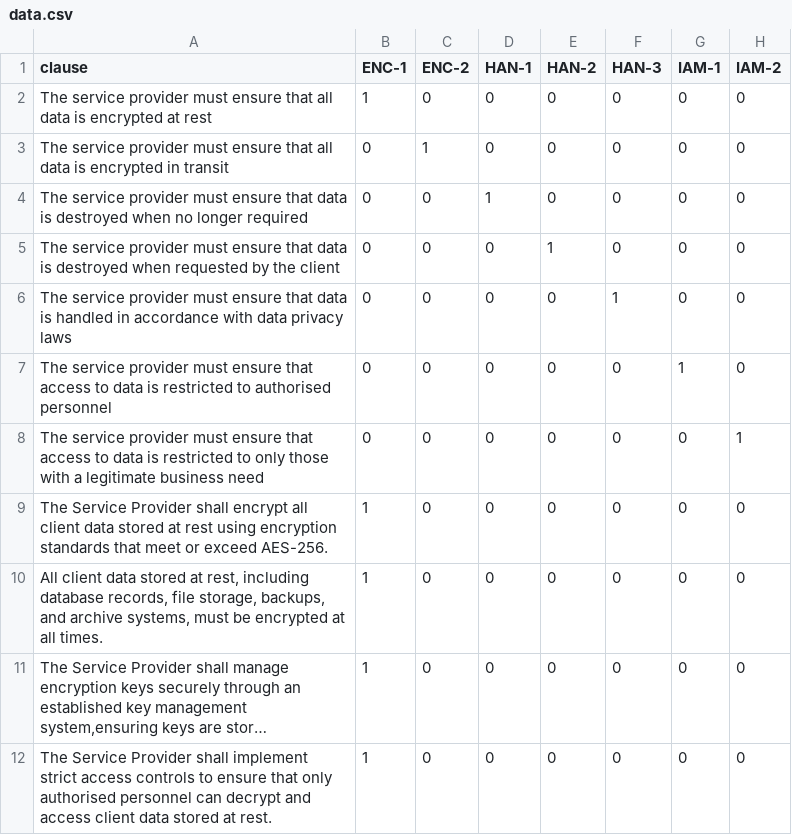
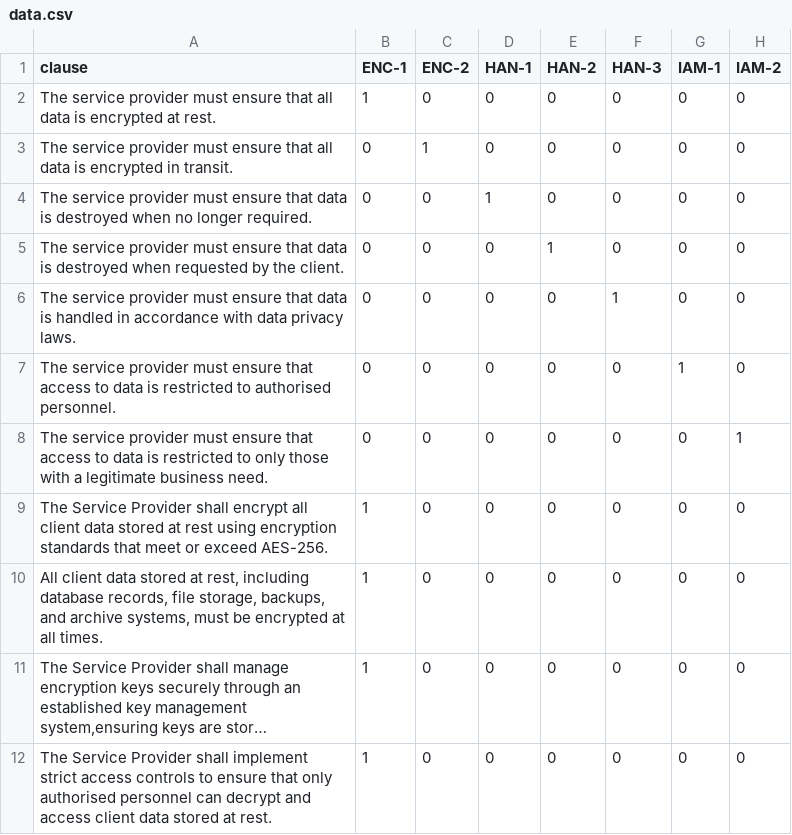
Before and after one commit to pzanna/Ziggy, a CSV file: data/data.csv, drawn as a sheet; only a part is shown; long unchanged cells end in ….

```diff
--- a/data/data.csv
+++ b/data/data.csv
@@ -1,9 +1,9 @@
 clause,"ENC-1","ENC-2","HAN-1","HAN-2","HAN-3","IAM-1","IAM-2"
-"The service provider must ensure that all data is encrypted at rest",1,0,0,0,0,0,0
-"The service provider must ensure that all data is encrypted in transit",0,1,0,0,0,0,0
-"The service provider must ensure that data is destroyed when no longer required",0,0,1,0,0,0,0
-"The service provider must ensure that data is destroyed when requested by the client",0,0,0,1,0,0,0
-"The service provider must ensure that data is handled in accordance with data privacy laws",0,0,0,0,1,0,0
-"The service provider must ensure that access to data is restricted to authorised personnel",0,0,0,0,0,1,0
-"The service provider must ensure that access to data is restricted to only those with a legitimate business need",0,0,0,0,0,0,1
+"The service provider must ensure that all data is encrypted at rest.",1,0,0,0,0,0,0
+"The service provider must ensure that all data is encrypted in transit.",0,1,0,0,0,0,0
+"The service provider must ensure that data is destroyed when no longer required.",0,0,1,0,0,0,0
+"The service provider must ensure that data is destroyed when requested by the client.",0,0,0,1,0,0,0
+"The service provider must ensure that data is handled in accordance with data privacy laws.",0,0,0,0,1,0,0
+"The service provider must ensure that access to data is restricted to authorised personnel.",0,0,0,0,0,1,0
+"The service provider must ensure that access to data is restricted to only those with a legitimate business need.",0,0,0,0,0,0,1
 "The Service Provider shall encrypt all client data stored at rest using encryption standards that meet or exceed AES-256.",1,0,0,0,0,0,0
```
Also changed, not shown: 2 other files.
